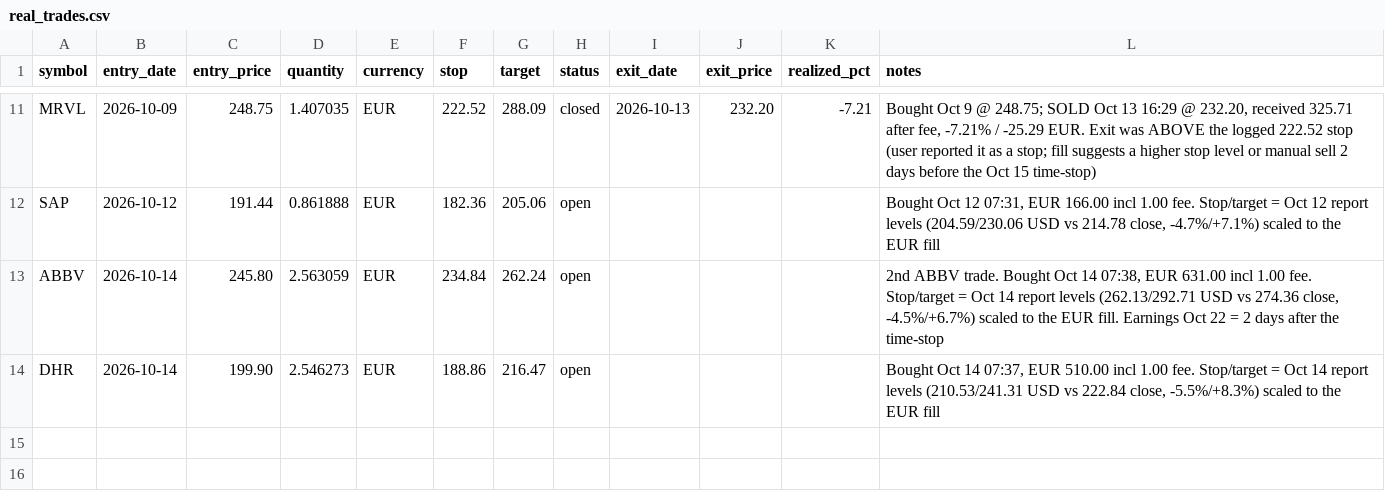
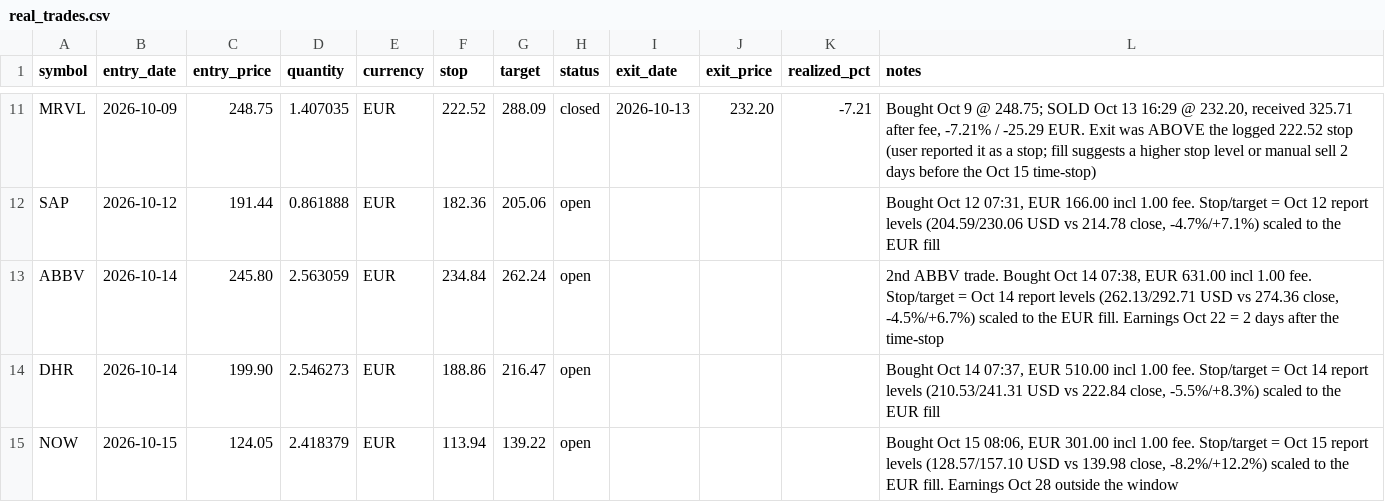
Before and after one commit to kadrisaf/kadrisaf, a CSV file: track_record/real_trades.csv, drawn as a sheet; only a part is shown, gaps mark what is left out.

```diff
--- a/track_record/real_trades.csv
+++ b/track_record/real_trades.csv
@@ -14 +14,2 @@ ABBV,2026-10-14,245.80,2.563059,EUR,234.84,262.24,open,,,,"2nd ABBV trade. Bough
 DHR,2026-10-14,199.90,2.546273,EUR,188.86,216.47,open,,,,"Bought Oct 14 07:37, EUR 510.00 incl 1.00 fee. Stop/target = Oct 14 report levels (210.53/241.31 USD vs 222.84 close, -5.5%/+8.3%) scaled to the EUR fill"
+NOW,2026-10-15,124.05,2.418379,EUR,113.94,139.22,open,,,,"Bought Oct 15 08:06, EUR 301.00 incl 1.00 fee. Stop/target = Oct 15 report levels (128.57/157.10 USD vs 139.98 close, -8.2%/+12.2%) scaled to the EUR fill. Earnings Oct 28 outside the window"
```
